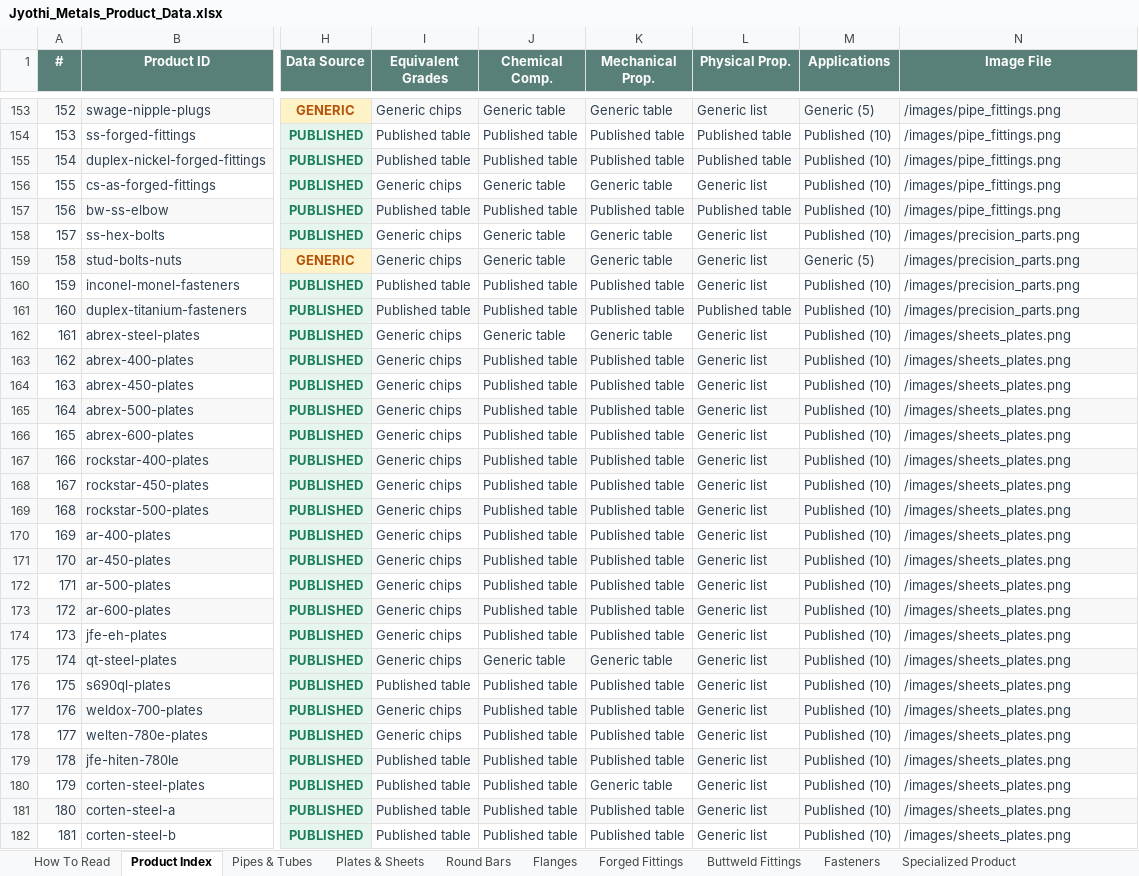
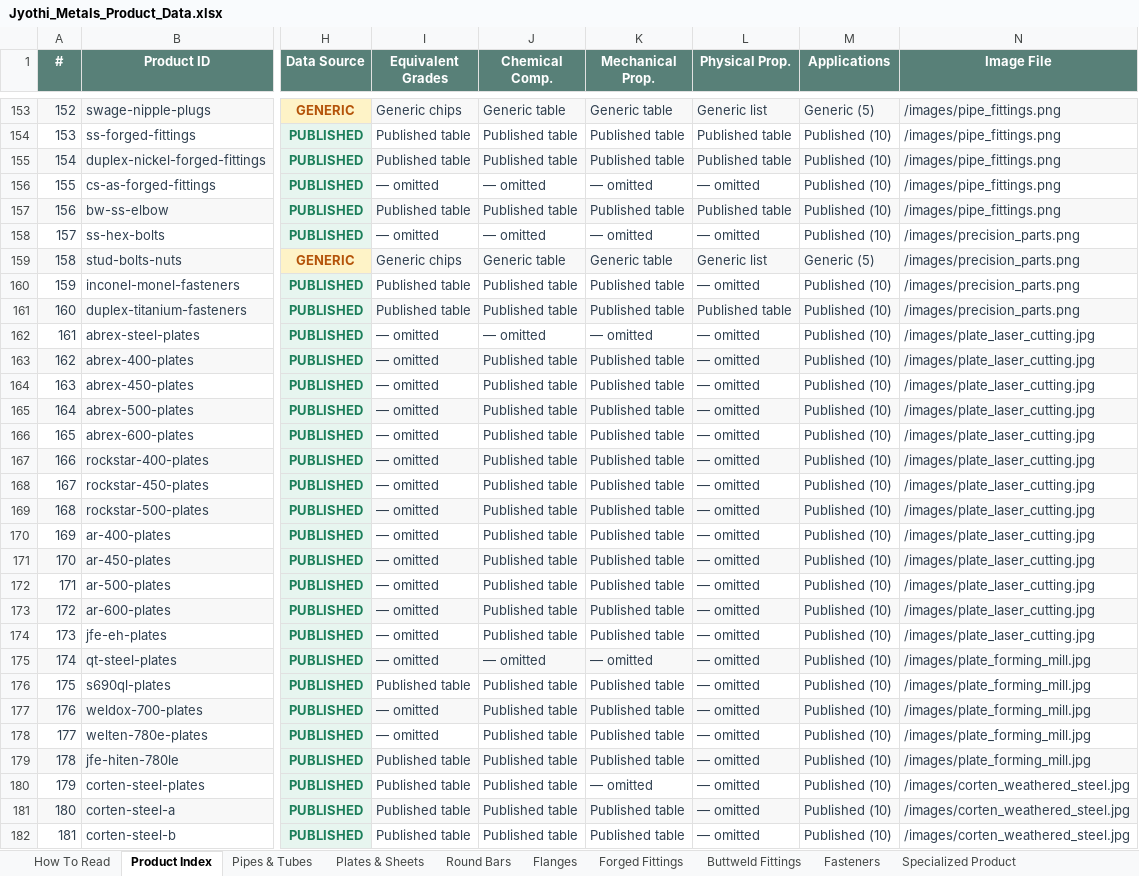
Before and after one commit to White-D-coder/Jyothi_metals, an Excel workbook: Jyothi_Metals_Product_Data.xlsx, sheet Product Index, drawn as a sheet; only a part is shown, gaps mark what is left out; values as stored, in another font and other column widths than the file's, no borders; the diff covers the shown part only; the diff names each change by its address in the sheet, - before the commit and + after, or states it on an @@ line.

Commit message:
Refactor content and terminology across various pages to align with updated manufacturing processes and services
- Updated descriptions in AboutPage, CareersPage, and ServicesPage to reflect a shift from casting to forging terminology.
- Enhanced the Home and Infrastructure pages with new images and adjusted text to emphasize forging capabilities.
- Improved CSS for the benefits section to ensure proper layout and sticky behavior for desktop views.
- Adjusted ProductDetailPage to conditionally render specifications based on the presence of Champak-sourced data.
- Revised QualityPolicyPage to clarify traceability processes for incoming billets and forged components.

```diff
--- a/Jyothi_Metals_Product_Data.xlsx (sheet Product Index)
+++ b/Jyothi_Metals_Product_Data.xlsx (sheet Product Index)
-I156 (Equivalent Grades): Generic chips
+I156 (Equivalent Grades): — omitted
-J156 (Chemical Comp.): Generic table
+J156 (Chemical Comp.): — omitted
-K156 (Mechanical Prop.): Generic table
+K156 (Mechanical Prop.): — omitted
-L156 (Physical Prop.): Generic list
+L156 (Physical Prop.): — omitted
-I158 (Equivalent Grades): Generic chips
+I158 (Equivalent Grades): — omitted
-J158 (Chemical Comp.): Generic table
+J158 (Chemical Comp.): — omitted
-K158 (Mechanical Prop.): Generic table
+K158 (Mechanical Prop.): — omitted
-L158 (Physical Prop.): Generic list
+L158 (Physical Prop.): — omitted
-L160 (Physical Prop.): Generic list
+L160 (Physical Prop.): — omitted
-I162:I175 (Equivalent Grades): Generic chips
+I162:I175 (Equivalent Grades): — omitted
-J162 (Chemical Comp.): Generic table
+J162 (Chemical Comp.): — omitted
-K162 (Mechanical Prop.): Generic table
+K162 (Mechanical Prop.): — omitted
-L162:L182 (Physical Prop.): Generic list
+L162:L182 (Physical Prop.): — omitted
-N162:N174 (Image File): /images/sheets_plates.png
+N162:N174 (Image File): /images/plate_laser_cutting.jpg
-J175 (Chemical Comp.): Generic table
+J175 (Chemical Comp.): — omitted
-K175 (Mechanical Prop.): Generic table
+K175 (Mechanical Prop.): — omitted
-N175:N179 (Image File): /images/sheets_plates.png
+N175:N179 (Image File): /images/plate_forming_mill.jpg
-I177:I178 (Equivalent Grades): Generic chips
+I177:I178 (Equivalent Grades): — omitted
-K180 (Mechanical Prop.): Generic table
+K180 (Mechanical Prop.): — omitted
-N180:N182 (Image File): /images/sheets_plates.png
+N180:N182 (Image File): /images/corten_weathered_steel.jpg
```
Also changed, not shown: 200 edited cells elsewhere in this sheet, sheet Pipes & Tubes, sheet Plates & Sheets, sheet Round Bars, sheet Specialized Product, sheet Flanges, sheet Fasteners, 3 more sheets, 21 other files.
